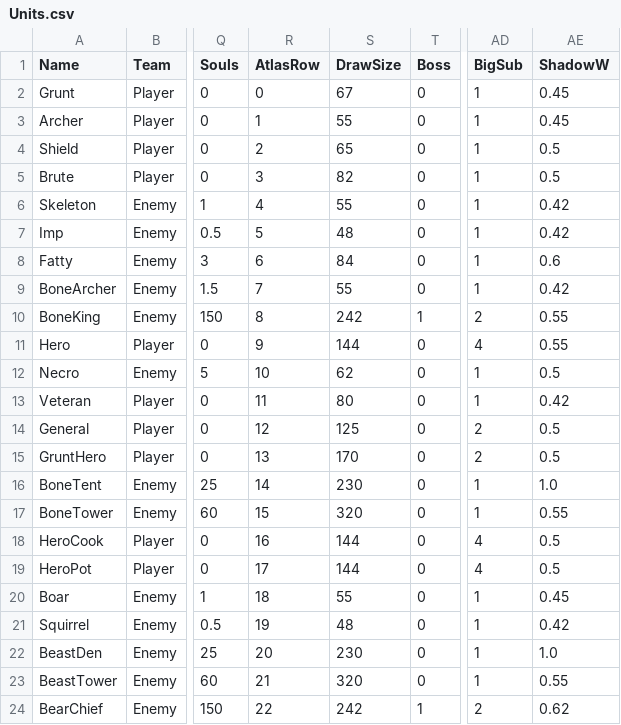
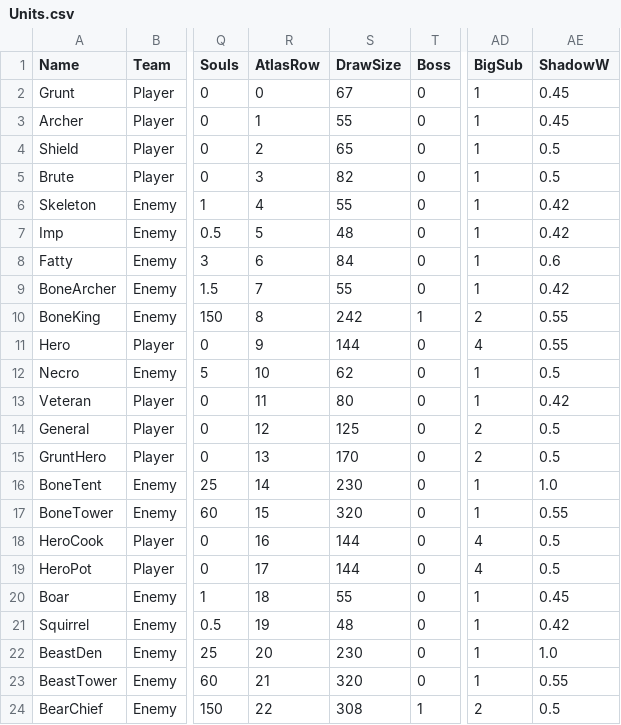
Before and after one commit to YooJaeJun/YJJWave, a CSV file: Content/YJJWave/Data/Units.csv, drawn as a sheet; only a part is shown, gaps mark what is left out; the diff names each change by its address in the sheet, - before the commit and + after, or states it on an @@ line.

```diff
--- a/Content/YJJWave/Data/Units.csv
+++ b/Content/YJJWave/Data/Units.csv
-S24 (DrawSize): 242
+S24 (DrawSize): 308
-AE24 (ShadowW): 0.62
+AE24 (ShadowW): 0.5
```
Also changed, not shown: 32 other files.
